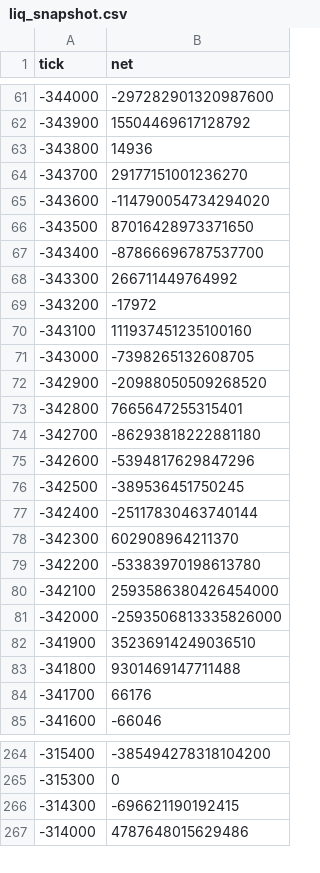
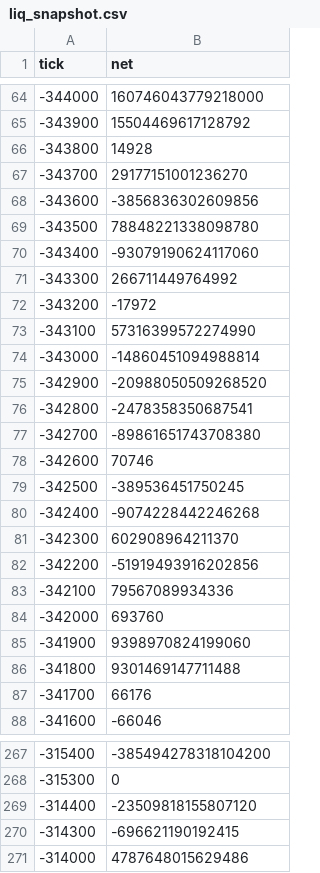
Before and after one commit to rudiafandi16/rsgp-usdc-depth, a CSV file: state/liq_snapshot.csv, drawn as a sheet; only a part is shown, gaps mark what is left out; the diff covers the shown part only.

```diff
--- a/state/liq_snapshot.csv
+++ b/state/liq_snapshot.csv
@@ -61,23 +64,23 @@ tick,net
--344000,-297282901320987600
+-344000,160746043779218000
 -343900,15504469617128792
--343800,14936
+-343800,14928
 -343700,29177151001236270
--343600,-114790054734294020
--343500,87016428973371650
--343400,-87866696787537700
+-343600,-3856836302609856
+-343500,78848221338098780
+-343400,-93079190624117060
 -343300,266711449764992
 -343200,-17972
--343100,111937451235100160
--343000,-7398265132608705
+-343100,57316399572274990
+-343000,-14860451094988814
 -342900,-20988050509268520
--342800,7665647255315401
--342700,-86293818222881180
--342600,-5394817629847296
+-342800,-2478358350687541
+-342700,-89861651743708380
+-342600,70746
 -342500,-389536451750245
--342400,-25117830463740144
+-342400,-9074228442246268
 -342300,602908964211370
--342200,-53383970198613780
--342100,2593586380426454000
--342000,-2593506813335826000
--341900,35236914249036510
+-342200,-51919493916202856
+-342100,79567089934336
+-342000,693760
+-341900,9398970824199060
 -341800,9301469147711488
@@ -265,2 +268,3 @@ tick,net
 -315300,0
+-314400,-23509818155807120
 -314300,-696621190192415
```
Also changed, not shown: 4 added rows and 41 edited cells elsewhere in this file, state/liq_events.csv, 2 other files.
